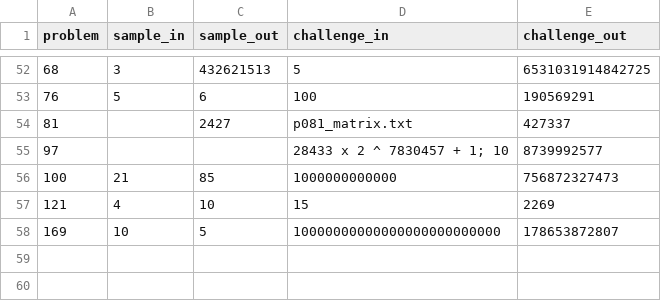
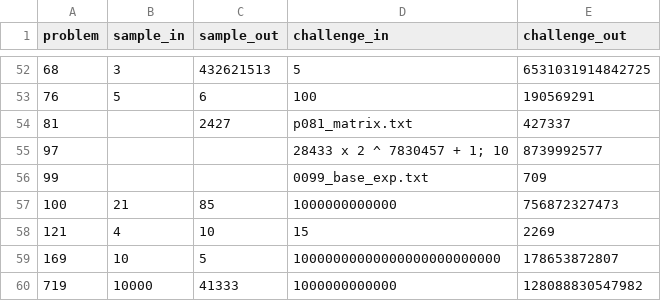
Before and after one commit to gfcharles/euler, a CSV file: python/euler_data/euler_solutions.csv, drawn as a sheet; only a part is shown, gaps mark what is left out; the diff names each change by its address in the sheet, - before the commit and + after, or states it on an @@ line.

Commit message:
Some more solutions.

```diff
--- a/python/euler_data/euler_solutions.csv
+++ b/python/euler_data/euler_solutions.csv
+row 56: 99 |  |  | 0099_base_exp.txt | 709
+row 60: 719 | 10000 | 41333 | 1000000000000 | 128088830547982
```
Also changed, not shown: 6 other files.
